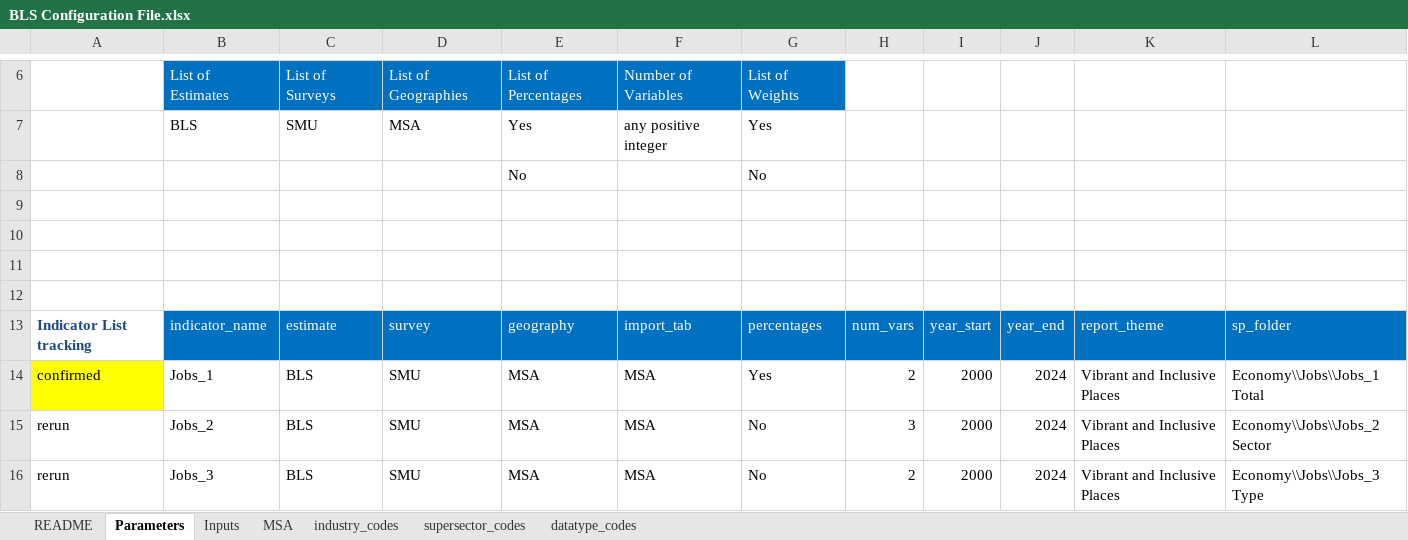
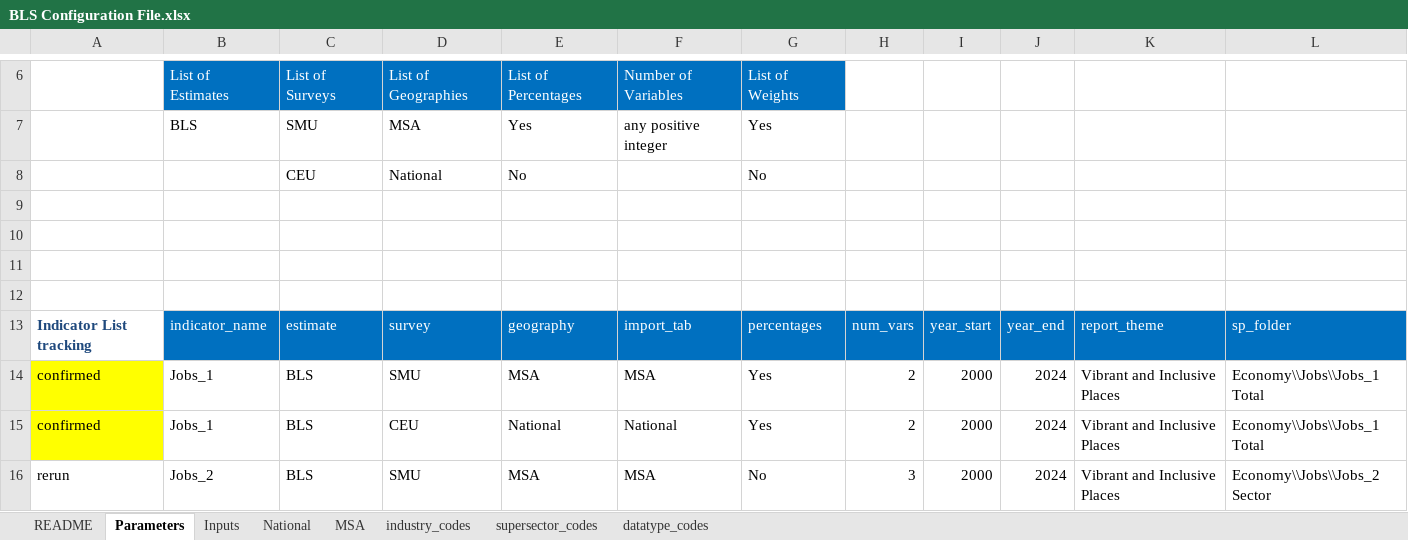
Before and after one commit to SACOG/Regional-Monitoring, an Excel workbook: Indicator_Gen/Python Code/BLS/config/BLS Configuration File.xlsx, sheet Parameters, drawn as a sheet; only a part is shown, gaps mark what is left out; the shorter side is filled out with more unchanged rows; values as stored, in another font and other column widths than the file's, no borders; the diff names each change by its address in the sheet, - before the commit and + after, or states it on an @@ line.

```diff
--- a/Indicator_Gen/Python Code/BLS/config/BLS Configuration File.xlsx (sheet Parameters)
+++ b/Indicator_Gen/Python Code/BLS/config/BLS Configuration File.xlsx (sheet Parameters)
+sheet tab: National
-C8: (empty)
+C8: CEU
-D8: (empty)
+D8: National
+row 15: confirmed | Jobs_1 | BLS | CEU | National | National | Yes | 2 | 2000 | 2024 | Vibrant and Inclusive Places | Economy\\Jobs\\Jobs_1 Total
```
Also changed, not shown: sheet industry_codes, sheet MSA, Indicator_Gen/config/About Indicators.xlsx, Indicator_Gen/config/CA State Income Brackets by Household Size.xlsx, 12 other files.
